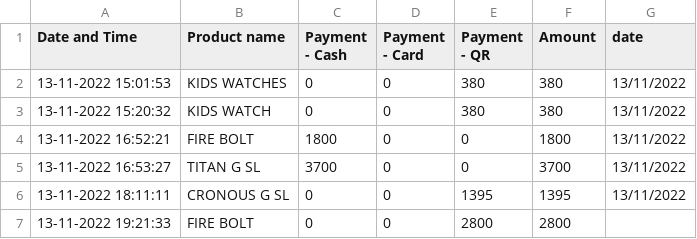
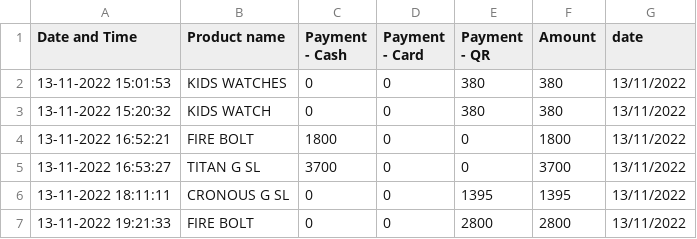
Before and after one commit to harishindl/sales_test, a CSV file: Sales.csv, drawn as a sheet.

Commit message:
committing files

```diff
--- a/Sales.csv
+++ b/Sales.csv
@@ -6,2 +6,2 @@ Date and Time,Product name,Payment - Cash,Payment - Card,Payment - QR,Amount,dat
 13-11-2022 18:11:11,CRONOUS G SL,0,0,1395,1395,13/11/2022
-13-11-2022 19:21:33,FIRE BOLT,0,0,2800,2800,
+13-11-2022 19:21:33,FIRE BOLT,0,0,2800,2800,13/11/2022
```
